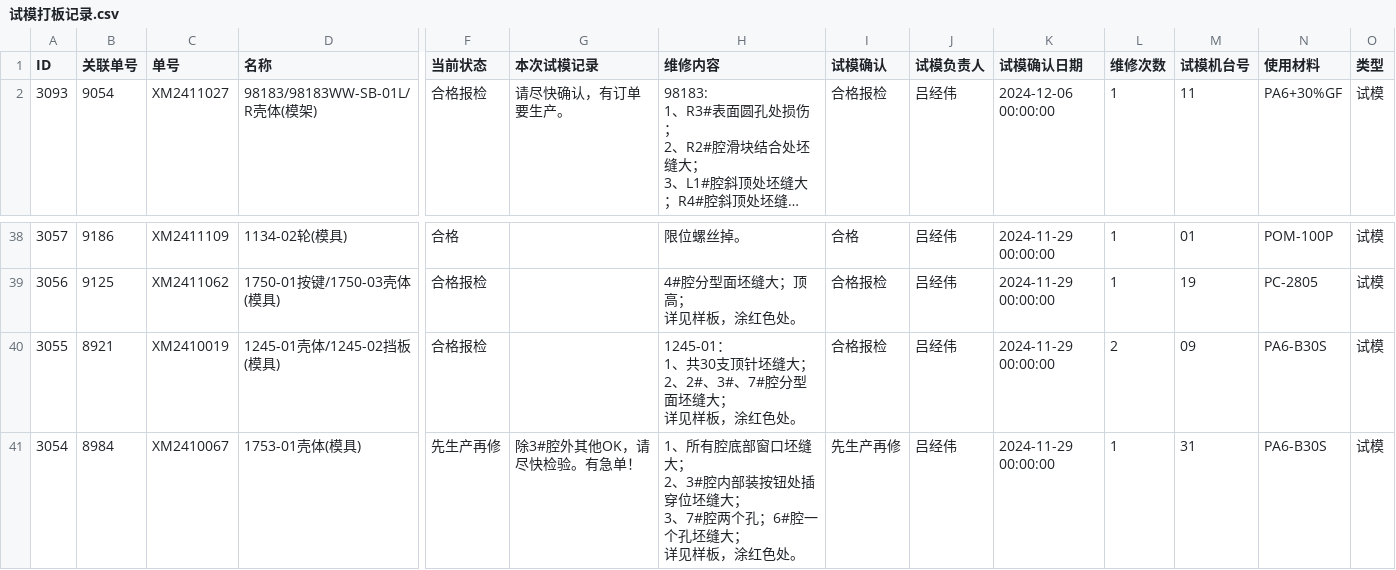
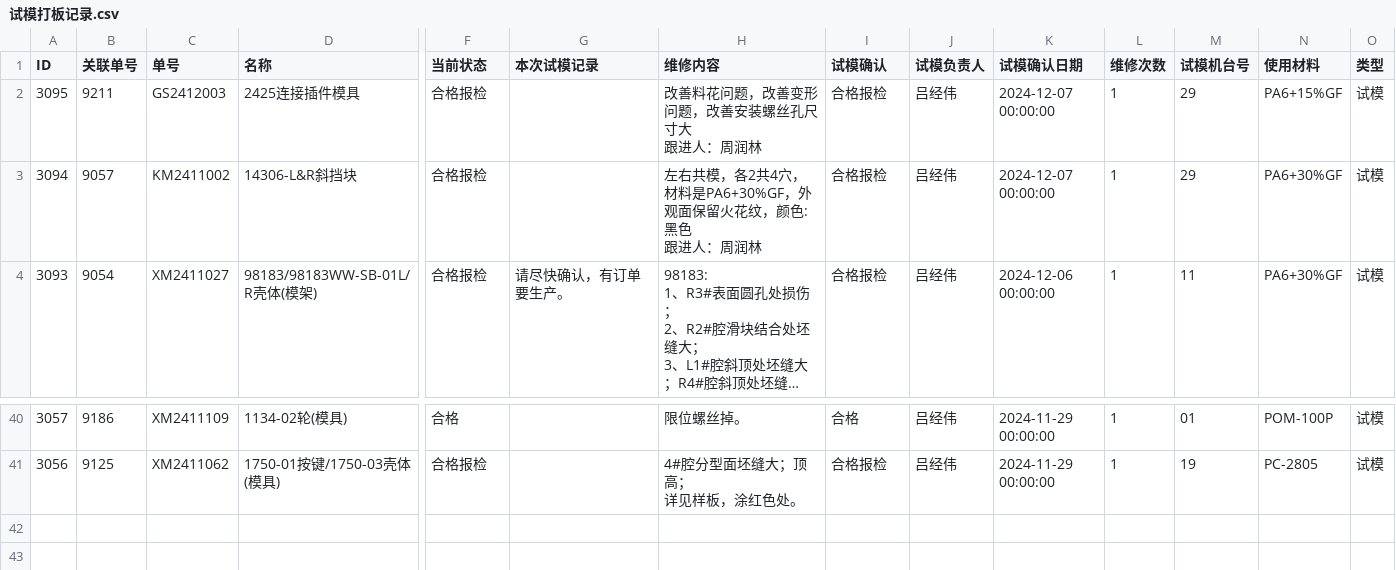
Before and after one commit to lits2024/vig, a CSV file: 试模打板记录.csv, drawn as a sheet; only a part is shown, gaps mark what is left out; long unchanged cells end in …; removed rows and columns are numbered as before the commit, all else as after; rows hold the shown columns only; ↵ is a line break in a cell; the diff names each change by its address in the sheet, - before the commit and + after, or states it on an @@ line.

Commit message:
Updating 试模打板记录.csv

```diff
--- a/试模打板记录.csv
+++ b/试模打板记录.csv
+row 2: 3095 | 9211 | GS2412003 | 2425连接插件模具 | 合格报检 |  | 改善料花问题，改善变形问题，改善安装螺丝孔尺寸大 ↵ 跟进人：周润林 | 合格报检 | 吕经伟 | 2024-12-07 00:00:00 | 1 | 29 | PA6+15%GF | 试模
+row 3: 3094 | 9057 | KM2411002 | 14306-L&R斜挡块 | 合格报检 |  | 左右共模，各2共4穴，材料是PA6+30%GF，外观面保留火花纹，颜色:黑色 ↵ 跟进人：周润林 | 合格报检 | 吕经伟 | 2024-12-07 00:00:00 | 1 | 29 | PA6+30%GF | 试模
-row 40: 3055 | 8921 | XM2410019 | 1245-01壳体/1245-02挡板(模具) | 合格报检 |  | 1245-01： ↵ 1、共30支顶针坯缝大； ↵ 2、2#、3#、7#腔分型面坯缝大； ↵ 详见样板，涂红色处。 | 合格报检 | 吕经伟 | 2024-11-29 00:00:00 | 2 | 09 | PA6-B30S | 试模
-row 41: 3054 | 8984 | XM2410067 | 1753-01壳体(模具) | 先生产再修 | 除3#腔外其他OK，请尽快检验。有急单！ | 1、所有腔底部窗口坯缝大； ↵ 2、3#腔内部装按钮处插穿位坯缝大； ↵ 3、7#腔两个孔；6#腔一个孔坯缝大； ↵ 详见样板，涂红色处。 | 先生产再修 | 吕经伟 | 2024-11-29 00:00:00 | 1 | 31 | PA6-B30S | 试模
```
